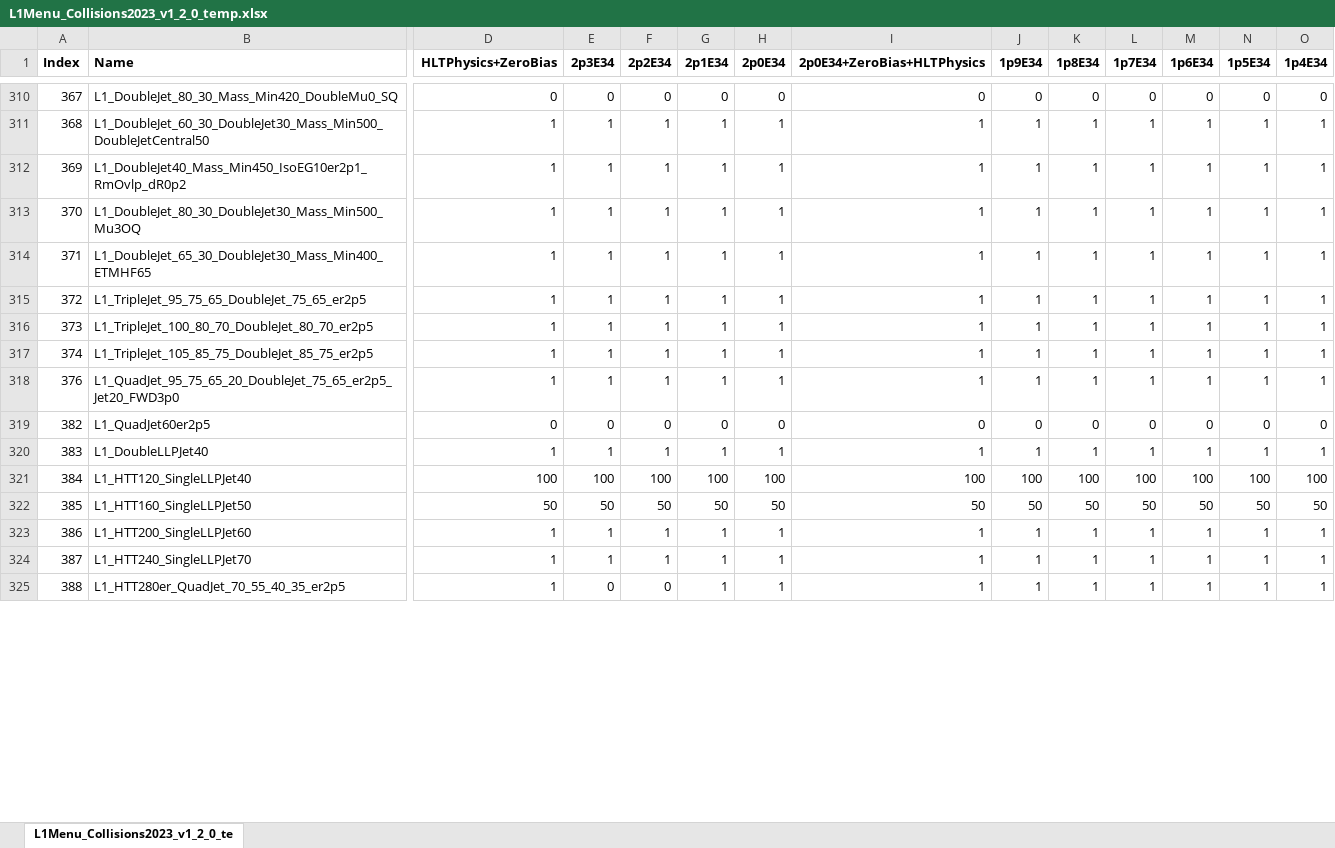
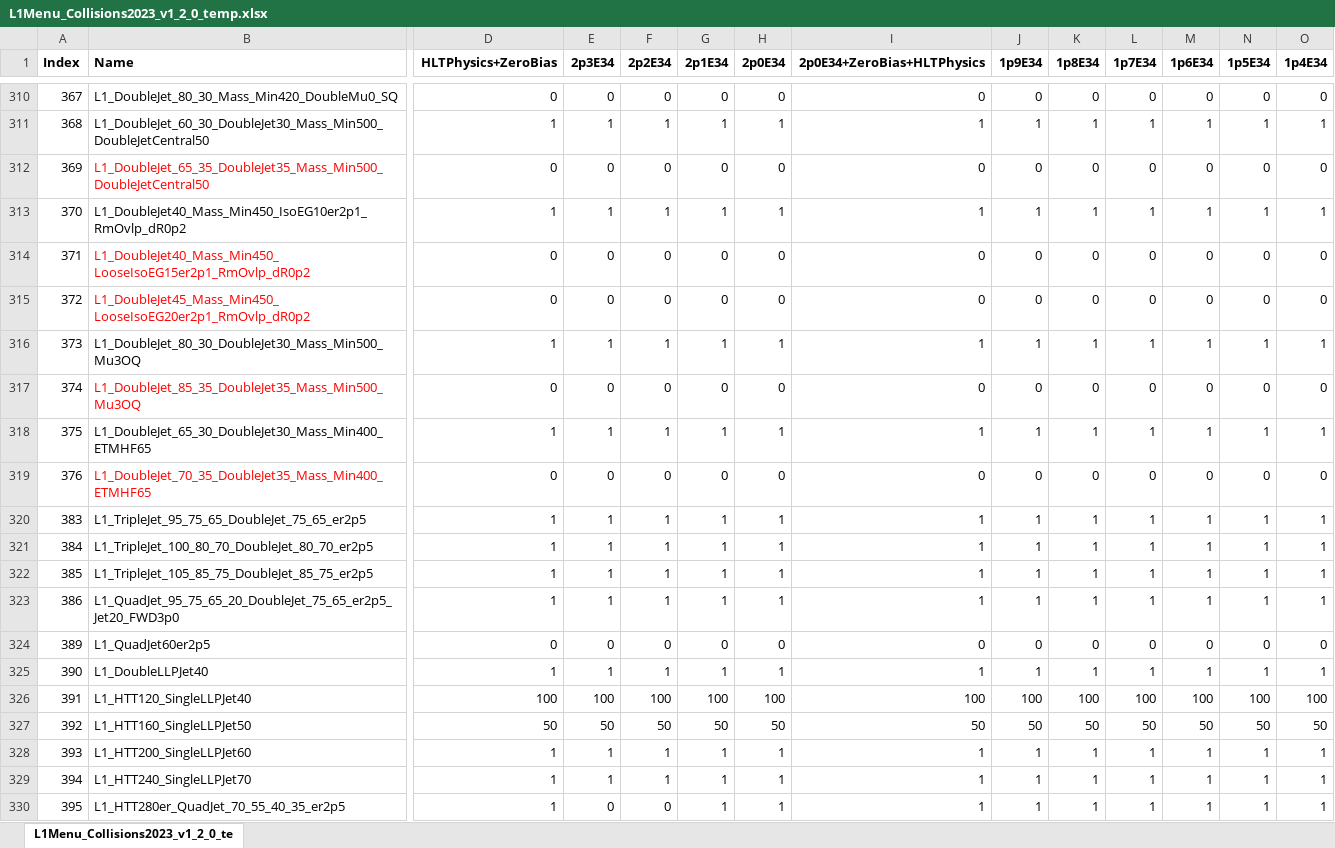
Before and after one commit to cms-l1-dpg/L1MenuRun3, an Excel workbook: development/L1Menu_Collisions2023_v1_2_0/PrescaleTable/L1Menu_Collisions2023_v1_2_0_temp.xlsx, sheet L1Menu_Collisions2023_v1_2_0_te, drawn as a sheet; only a part is shown, gaps mark what is left out; values as stored, in another font and other column widths than the file's, no borders; conditional formats not drawn; addresses are those after the commit; rows hold the shown columns only; the diff covers the shown part only; the diff names each change by its address in the sheet, - before the commit and + after, or states it on an @@ line.

Commit message:
Minor fix in ps table

```diff
--- a/development/L1Menu_Collisions2023_v1_2_0/PrescaleTable/L1Menu_Collisions2023_v1_2_0_temp.xlsx (sheet L1Menu_Collisions2023_v1_2_0_te)
+++ b/development/L1Menu_Collisions2023_v1_2_0/PrescaleTable/L1Menu_Collisions2023_v1_2_0_temp.xlsx (sheet L1Menu_Collisions2023_v1_2_0_te)
-B312 (Name): L1_DoubleJet40_Mass_Min450_IsoEG10er2p1_RmOvlp_dR0p2
+B312 (Name): L1_DoubleJet_65_35_DoubleJet35_Mass_Min500_DoubleJetCentral50
-B312 text colour: black
+B312 text colour: #FF0000
-D312 (HLTPhysics+ZeroBias): 1
+D312 (HLTPhysics+ZeroBias): 0
-E312 (2p3E34): 1
+E312 (2p3E34): 0
-F312 (2p2E34): 1
+F312 (2p2E34): 0
-G312 (2p1E34): 1
+G312 (2p1E34): 0
-H312 (2p0E34): 1
+H312 (2p0E34): 0
-I312 (2p0E34+ZeroBias+HLTPhysics): 1
+I312 (2p0E34+ZeroBias+HLTPhysics): 0
-J312 (1p9E34): 1
+J312 (1p9E34): 0
-K312 (1p8E34): 1
+K312 (1p8E34): 0
-L312 (1p7E34): 1
+L312 (1p7E34): 0
-M312 (1p6E34): 1
+M312 (1p6E34): 0
-N312 (1p5E34): 1
+N312 (1p5E34): 0
-O312 (1p4E34): 1
+O312 (1p4E34): 0
-B313 (Name): L1_DoubleJet_80_30_DoubleJet30_Mass_Min500_Mu3OQ
+B313 (Name): L1_DoubleJet40_Mass_Min450_IsoEG10er2p1_RmOvlp_dR0p2
+row 314: 371 | L1_DoubleJet40_Mass_Min450_LooseIsoEG15er2p1_RmOvlp_dR0p2 | 0 | 0 | 0 | 0 | 0 | 0 | 0 | 0 | 0 | 0 | 0 | 0
+row 315: 372 | L1_DoubleJet45_Mass_Min450_LooseIsoEG20er2p1_RmOvlp_dR0p2 | 0 | 0 | 0 | 0 | 0 | 0 | 0 | 0 | 0 | 0 | 0 | 0
+row 316: 373 | L1_DoubleJet_80_30_DoubleJet30_Mass_Min500_Mu3OQ | 1 | 1 | 1 | 1 | 1 | 1 | 1 | 1 | 1 | 1 | 1 | 1
+row 317: 374 | L1_DoubleJet_85_35_DoubleJet35_Mass_Min500_Mu3OQ | 0 | 0 | 0 | 0 | 0 | 0 | 0 | 0 | 0 | 0 | 0 | 0
-A318 (Index): 371
+A318 (Index): 375
+row 319: 376 | L1_DoubleJet_70_35_DoubleJet35_Mass_Min400_ETMHF65 | 0 | 0 | 0 | 0 | 0 | 0 | 0 | 0 | 0 | 0 | 0 | 0
-A320 (Index): 372
+A320 (Index): 383
-A321 (Index): 373
+A321 (Index): 384
-A322 (Index): 374
+A322 (Index): 385
-A323 (Index): 376
+A323 (Index): 386
-A324 (Index): 382
+A324 (Index): 389
-A325 (Index): 383
+A325 (Index): 390
-A326 (Index): 384
+A326 (Index): 391
-A327 (Index): 385
+A327 (Index): 392
-A328 (Index): 386
+A328 (Index): 393
-A329 (Index): 387
+A329 (Index): 394
-A330 (Index): 388
+A330 (Index): 395
```
Also changed, not shown: 1 added row, 1 removed row and 20 edited cells elsewhere in this sheet, 2 other files.
